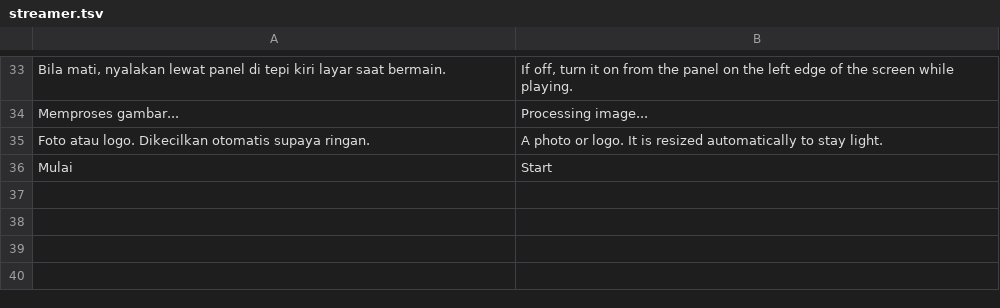
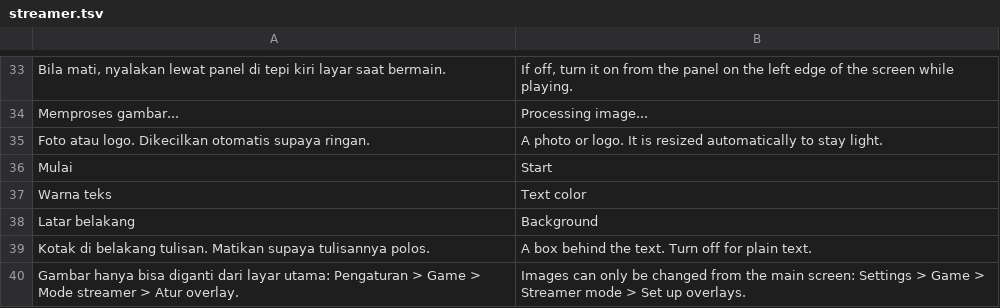
Before and after one commit to ItsVynzzzz/AmberLauncher, a TSV file: app/src/main/assets/lang/en/streamer.tsv, drawn as a sheet; only a part is shown, gaps mark what is left out; the diff names each change by its address in the sheet, - before the commit and + after, or states it on an @@ line.

```diff
--- a/app/src/main/assets/lang/en/streamer.tsv
+++ b/app/src/main/assets/lang/en/streamer.tsv
+row 37: Warna teks | Text color
+row 38: Latar belakang | Background
+row 39: Kotak di belakang tulisan. Matikan supaya tulisannya polos. | A box behind the text. Turn off for plain text.
+row 40: Gambar hanya bisa diganti dari layar utama: Pengaturan > Game > Mode streamer > Atur overlay. | Images can only be changed from the main screen: Settings > Game > Streamer mode > Set up overlays.
```
Also changed, not shown: app/src/main/assets/lang/es/streamer.tsv, app/src/main/assets/lang/fil/streamer.tsv, 16 other files.
